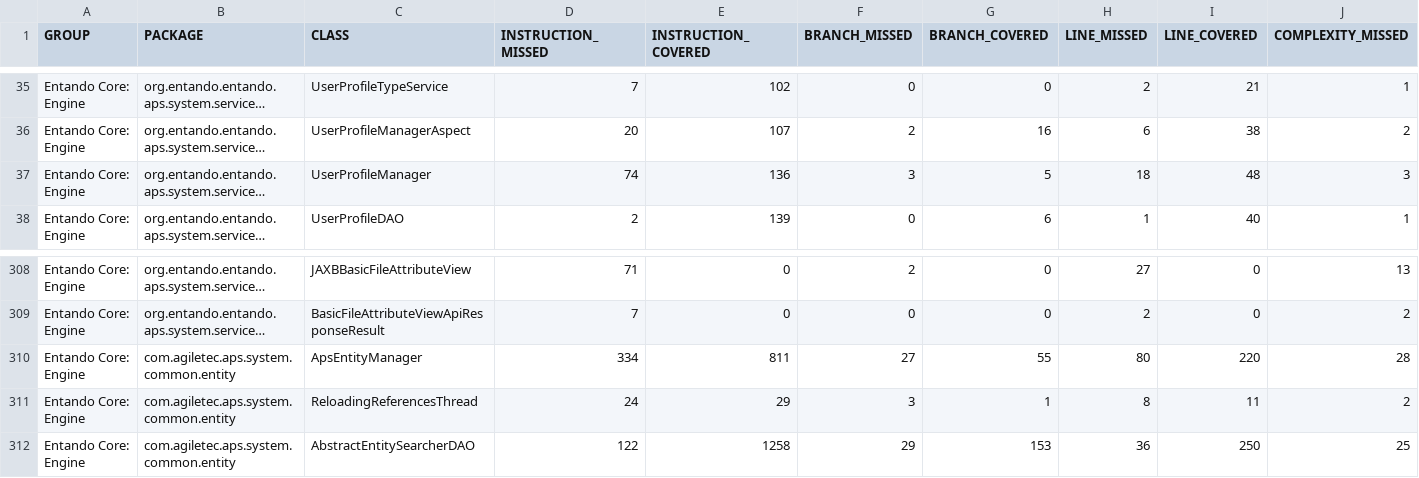
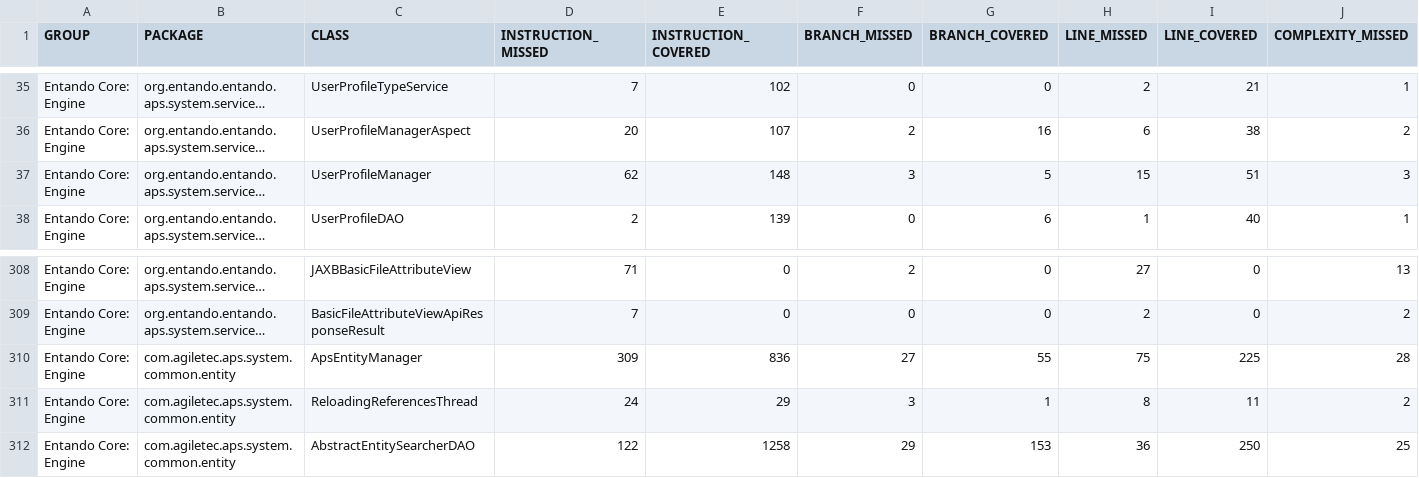
Before and after one commit to entando-k8s/devops-results-2020-11-17, a CSV file: entando-engine/PR-81/jacoco/jacoco.csv, drawn as a sheet; only a part is shown, gaps mark what is left out; long unchanged cells end in …; the diff names each change by its address in the sheet, - before the commit and + after, or states it on an @@ line.

Commit message:
Publishing files for path entando-engine/PR-81

```diff
--- a/entando-engine/PR-81/jacoco/jacoco.csv
+++ b/entando-engine/PR-81/jacoco/jacoco.csv
-D37 (INSTRUCTION_MISSED): 74
+D37 (INSTRUCTION_MISSED): 62
-E37 (INSTRUCTION_COVERED): 136
+E37 (INSTRUCTION_COVERED): 148
-H37 (LINE_MISSED): 18
+H37 (LINE_MISSED): 15
-I37 (LINE_COVERED): 48
+I37 (LINE_COVERED): 51
-D310 (INSTRUCTION_MISSED): 334
+D310 (INSTRUCTION_MISSED): 309
-E310 (INSTRUCTION_COVERED): 811
+E310 (INSTRUCTION_COVERED): 836
-H310 (LINE_MISSED): 80
+H310 (LINE_MISSED): 75
-I310 (LINE_COVERED): 220
+I310 (LINE_COVERED): 225
```
Also changed, not shown: 23 other files.
